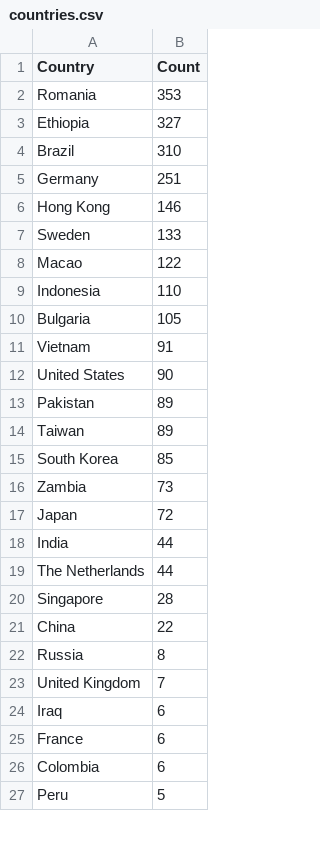
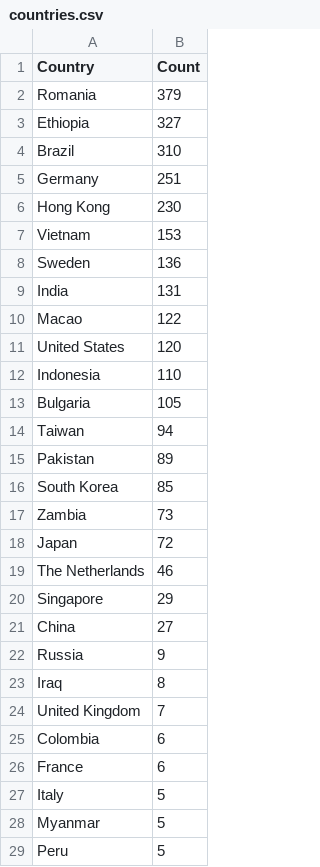
Before and after one commit to Prabhath-de/cowrie-analysis, a CSV file: csv/countries.csv, drawn as a sheet; only a part is shown; the diff covers the shown part only.

```diff
--- a/csv/countries.csv
+++ b/csv/countries.csv
@@ -1,3 +1,3 @@
 Country,Count
-Romania,353
+Romania,379
 Ethiopia,327
@@ -5,11 +5,12 @@ Brazil,310
 Germany,251
-Hong Kong,146
-Sweden,133
+Hong Kong,230
+Vietnam,153
+Sweden,136
+India,131
 Macao,122
+United States,120
 Indonesia,110
 Bulgaria,105
-Vietnam,91
-United States,90
+Taiwan,94
 Pakistan,89
-Taiwan,89
 South Korea,85
@@ -17,11 +18,12 @@ Zambia,73
 Japan,72
-India,44
-The Netherlands,44
-Singapore,28
-China,22
-Russia,8
+The Netherlands,46
+Singapore,29
+China,27
+Russia,9
+Iraq,8
 United Kingdom,7
-Iraq,6
+Colombia,6
 France,6
-Colombia,6
+Italy,5
+Myanmar,5
 Peru,5
```
Also changed, not shown: 1 added row, 1 removed row, 5 moved rows and 1 edited cell elsewhere in this file, csv/passwords.csv, csv/top_ips.csv, 9 other files.
